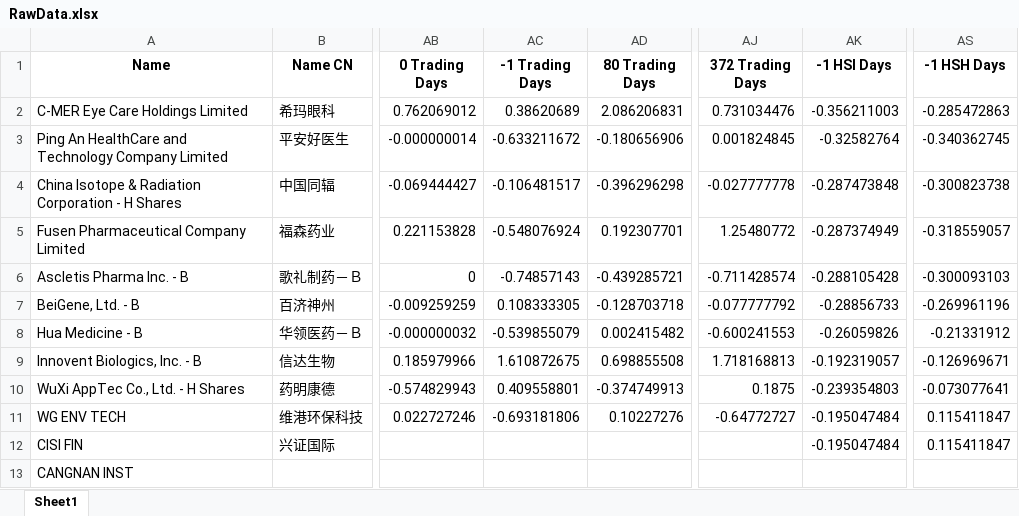
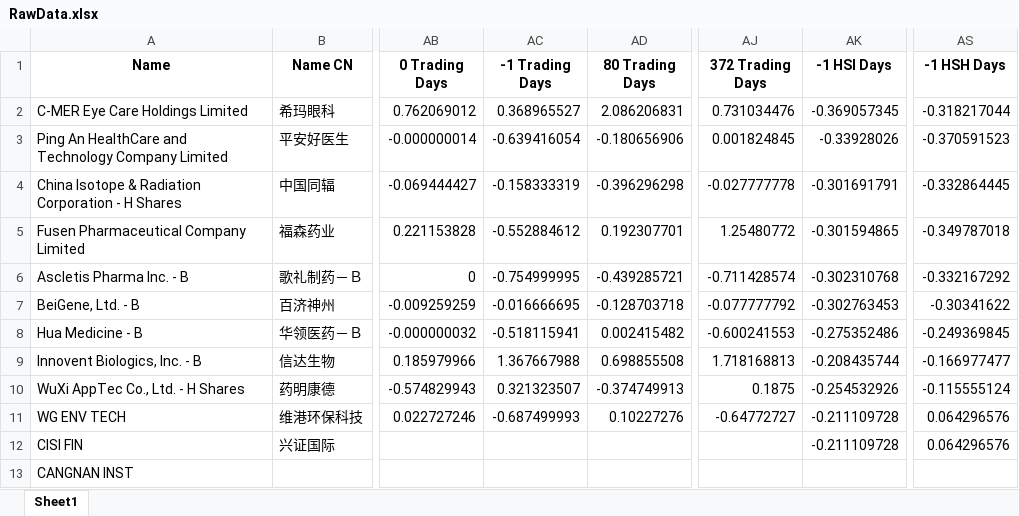
Before and after one commit to chuangus/HKEX-IPO-app, an Excel workbook: RawData.xlsx, sheet Sheet1, drawn as a sheet; only a part is shown, gaps mark what is left out; values as stored, in another font and other column widths than the file's, no borders; the diff covers the shown part only; the diff names each change by its address in the sheet, - before the commit and + after, or states it on an @@ line.

```diff
--- a/RawData.xlsx (sheet Sheet1)
+++ b/RawData.xlsx (sheet Sheet1)
-AC2 (-1 Trading Days): 0.38620689
+AC2 (-1 Trading Days): 0.368965527
-AK2 (-1 HSI Days): -0.356211003
+AK2 (-1 HSI Days): -0.369057345
-AS2 (-1 HSH Days): -0.285472863
+AS2 (-1 HSH Days): -0.318217044
-AC3 (-1 Trading Days): -0.633211672
+AC3 (-1 Trading Days): -0.639416054
-AK3 (-1 HSI Days): -0.32582764
+AK3 (-1 HSI Days): -0.33928026
-AS3 (-1 HSH Days): -0.340362745
+AS3 (-1 HSH Days): -0.370591523
-AC4 (-1 Trading Days): -0.106481517
+AC4 (-1 Trading Days): -0.158333319
-AK4 (-1 HSI Days): -0.287473848
+AK4 (-1 HSI Days): -0.301691791
-AS4 (-1 HSH Days): -0.300823738
+AS4 (-1 HSH Days): -0.332864445
-AC5 (-1 Trading Days): -0.548076924
+AC5 (-1 Trading Days): -0.552884612
-AK5 (-1 HSI Days): -0.287374949
+AK5 (-1 HSI Days): -0.301594865
-AS5 (-1 HSH Days): -0.318559057
+AS5 (-1 HSH Days): -0.349787018
-AC6 (-1 Trading Days): -0.74857143
+AC6 (-1 Trading Days): -0.754999995
-AK6 (-1 HSI Days): -0.288105428
+AK6 (-1 HSI Days): -0.302310768
-AS6 (-1 HSH Days): -0.300093103
+AS6 (-1 HSH Days): -0.332167292
-AC7 (-1 Trading Days): 0.108333305
+AC7 (-1 Trading Days): -0.016666695
-AK7 (-1 HSI Days): -0.28856733
+AK7 (-1 HSI Days): -0.302763453
-AS7 (-1 HSH Days): -0.269961196
+AS7 (-1 HSH Days): -0.30341622
-AC8 (-1 Trading Days): -0.539855079
+AC8 (-1 Trading Days): -0.518115941
-AK8 (-1 HSI Days): -0.26059826
+AK8 (-1 HSI Days): -0.275352486
-AS8 (-1 HSH Days): -0.21331912
+AS8 (-1 HSH Days): -0.249369845
-AC9 (-1 Trading Days): 1.610872675
+AC9 (-1 Trading Days): 1.367667988
-AK9 (-1 HSI Days): -0.192319057
+AK9 (-1 HSI Days): -0.208435744
-AS9 (-1 HSH Days): -0.126969671
+AS9 (-1 HSH Days): -0.166977477
-AC10 (-1 Trading Days): 0.409558801
+AC10 (-1 Trading Days): 0.321323507
-AK10 (-1 HSI Days): -0.239354803
+AK10 (-1 HSI Days): -0.254532926
-AS10 (-1 HSH Days): -0.073077641
+AS10 (-1 HSH Days): -0.115555124
-AC11 (-1 Trading Days): -0.693181806
+AC11 (-1 Trading Days): -0.687499993
-AK11:AK12 (-1 HSI Days): -0.195047484
+AK11:AK12 (-1 HSI Days): -0.211109728
-AS11:AS12 (-1 HSH Days): 0.115411847
+AS11:AS12 (-1 HSH Days): 0.064296576
```
Also changed, not shown: 2 added rows and 1381 edited cells elsewhere in this sheet.
